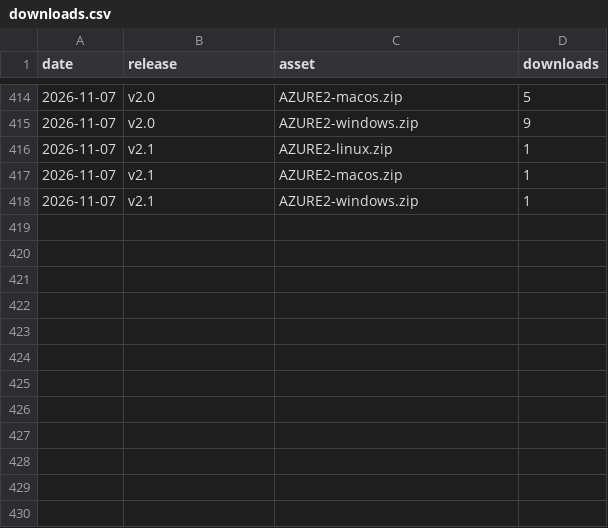
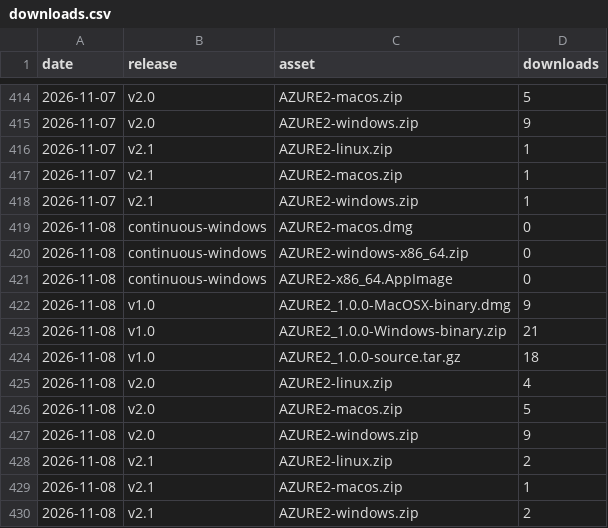
Before and after one commit to AZURE2DEV/AZURE2, a CSV file: traffic/downloads.csv, drawn as a sheet; only a part is shown, gaps mark what is left out; the diff names each change by its address in the sheet, - before the commit and + after, or states it on an @@ line.

```diff
--- a/traffic/downloads.csv
+++ b/traffic/downloads.csv
+row 419: 2026-11-08 | continuous-windows | AZURE2-macos.dmg | 0
+row 420: 2026-11-08 | continuous-windows | AZURE2-windows-x86_64.zip | 0
+row 421: 2026-11-08 | continuous-windows | AZURE2-x86_64.AppImage | 0
+row 422: 2026-11-08 | v1.0 | AZURE2_1.0.0-MacOSX-binary.dmg | 9
+row 423: 2026-11-08 | v1.0 | AZURE2_1.0.0-Windows-binary.zip | 21
+row 424: 2026-11-08 | v1.0 | AZURE2_1.0.0-source.tar.gz | 18
+row 425: 2026-11-08 | v2.0 | AZURE2-linux.zip | 4
+row 426: 2026-11-08 | v2.0 | AZURE2-macos.zip | 5
+row 427: 2026-11-08 | v2.0 | AZURE2-windows.zip | 9
+row 428: 2026-11-08 | v2.1 | AZURE2-linux.zip | 2
+row 429: 2026-11-08 | v2.1 | AZURE2-macos.zip | 1
+row 430: 2026-11-08 | v2.1 | AZURE2-windows.zip | 2
```
Also changed, not shown: traffic/clones.csv, traffic/popular_paths.csv, 3 other files.
